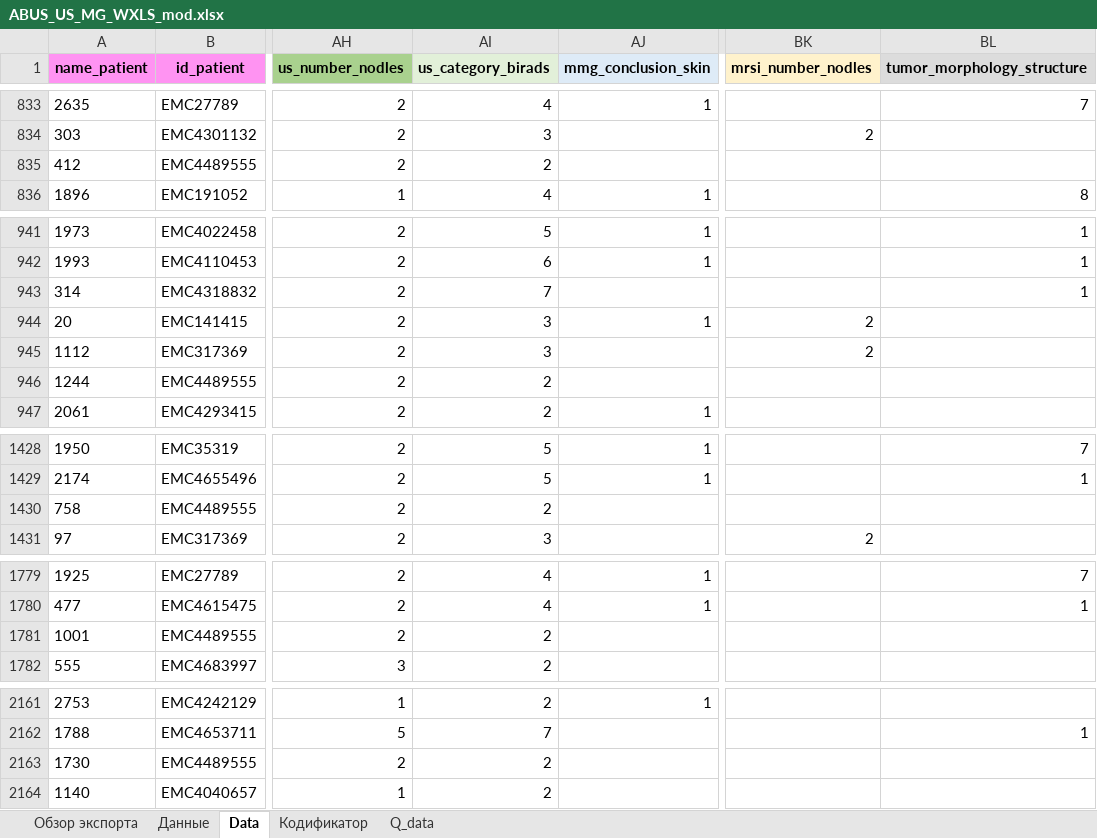
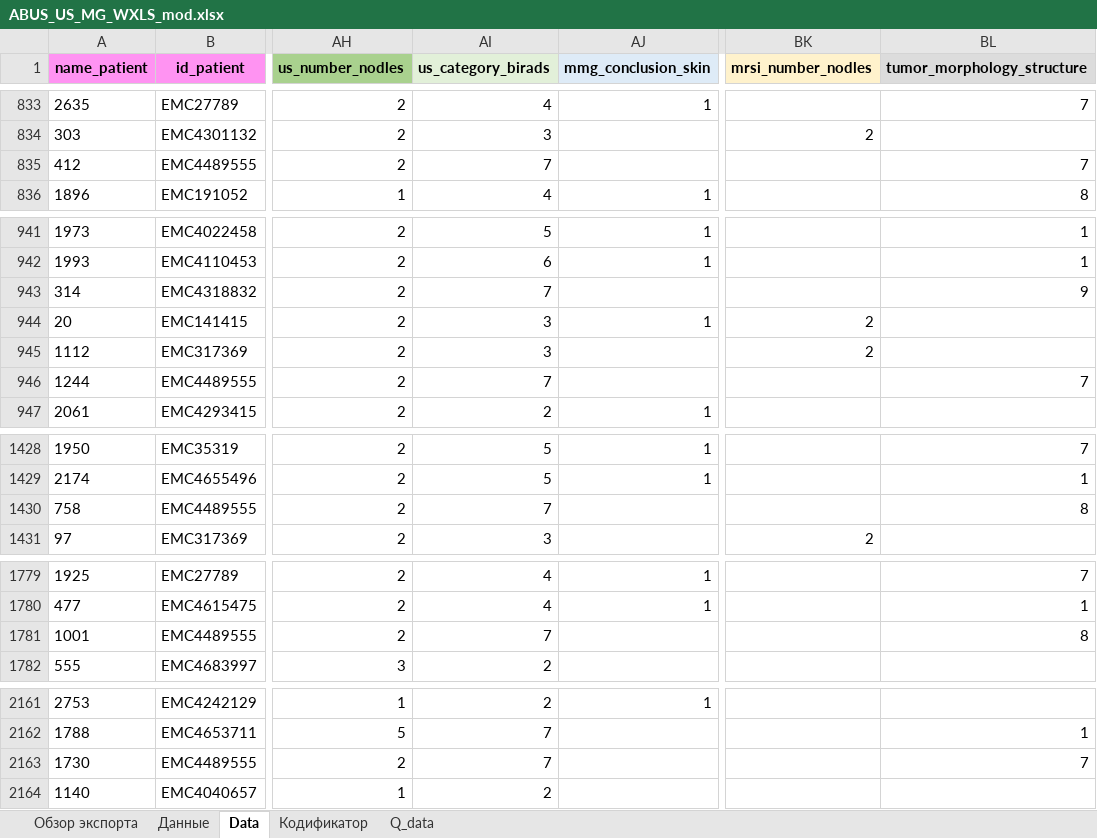
Before and after one commit to AndreyPovaliy/ABUS_US_diagnostics, an Excel workbook: ABUS_US_MG_WXLS_mod.xlsx, sheet Data, drawn as a sheet; only a part is shown, gaps mark what is left out; values as stored, in another font and other column widths than the file's, no borders; the diff covers the shown part only; the diff names each change by its address in the sheet, - before the commit and + after, or states it on an @@ line.

```diff
--- a/ABUS_US_MG_WXLS_mod.xlsx (sheet Data)
+++ b/ABUS_US_MG_WXLS_mod.xlsx (sheet Data)
-AI835 (us_category_birads): 2
+AI835 (us_category_birads): 7
-BL835 (tumor_morphology_structure): (empty)
+BL835 (tumor_morphology_structure): 7
-BL943 (tumor_morphology_structure): 1
+BL943 (tumor_morphology_structure): 9
-AI946 (us_category_birads): 2
+AI946 (us_category_birads): 7
-BL946 (tumor_morphology_structure): (empty)
+BL946 (tumor_morphology_structure): 7
-AI1430 (us_category_birads): 2
+AI1430 (us_category_birads): 7
-BL1430 (tumor_morphology_structure): (empty)
+BL1430 (tumor_morphology_structure): 8
-AI1781 (us_category_birads): 2
+AI1781 (us_category_birads): 7
-BL1781 (tumor_morphology_structure): (empty)
+BL1781 (tumor_morphology_structure): 8
-AI2163 (us_category_birads): 2
+AI2163 (us_category_birads): 7
-BL2163 (tumor_morphology_structure): (empty)
+BL2163 (tumor_morphology_structure): 7
```
Also changed, not shown: 7 edited cells elsewhere in this sheet, ABUS_US_MG_WXLS_lab.xlsx, ABUSvsUS_lab.xlsx, 30 other files.
